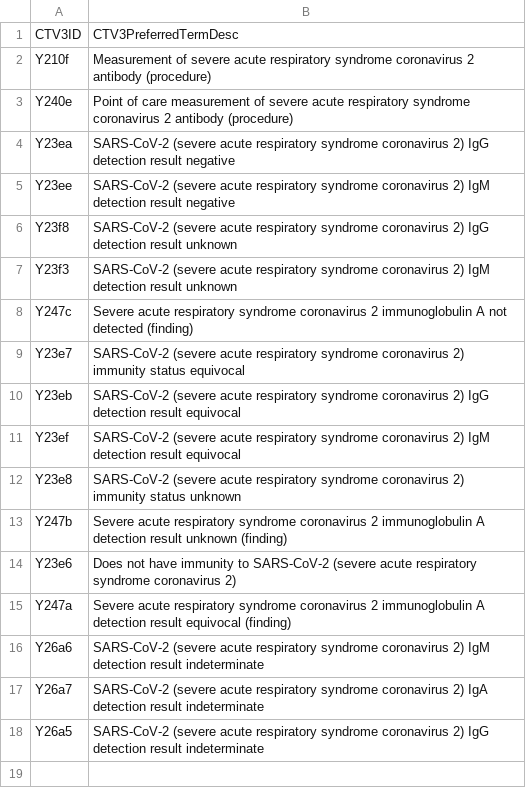
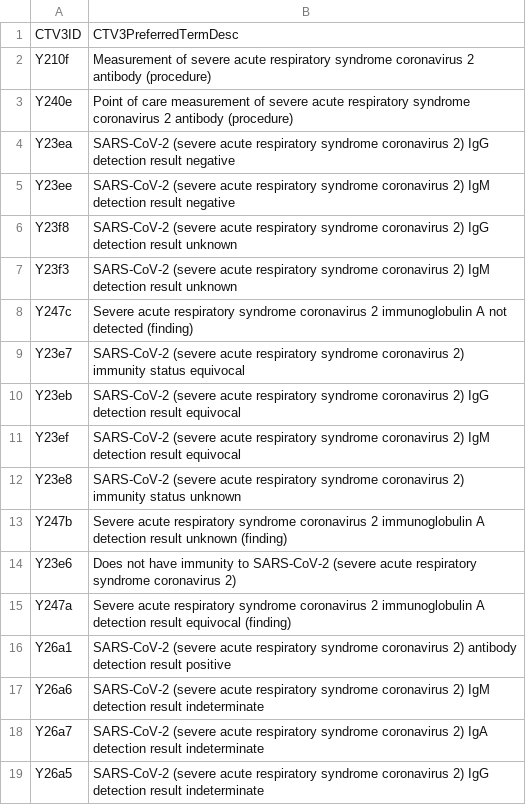
Before and after one commit to opensafely/primary-care-covid-codes-research, a CSV file: codelists/opensafely-covid-identification-in-primary-care-potential-historic-case.csv, drawn as a sheet.

```diff
--- a/codelists/opensafely-covid-identification-in-primary-care-potential-historic-case.csv
+++ b/codelists/opensafely-covid-identification-in-primary-care-potential-historic-case.csv
@@ -15,2 +15,3 @@ Y23e6,Does not have immunity to SARS-CoV-2 (severe acute respiratory syndrome co
 Y247a,Severe acute respiratory syndrome coronavirus 2 immunoglobulin A detection result equivocal (finding)
+Y26a1,SARS-CoV-2 (severe acute respiratory syndrome coronavirus 2) antibody detection result positive
 Y26a6,SARS-CoV-2 (severe acute respiratory syndrome coronavirus 2) IgM detection result indeterminate
```
Also changed, not shown: codelists/opensafely-covid-identification-in-primary-care-probable-covid-positive-test.csv, 2 other files.
